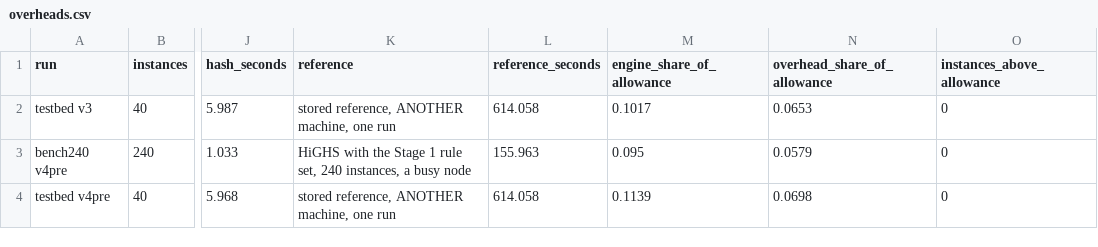
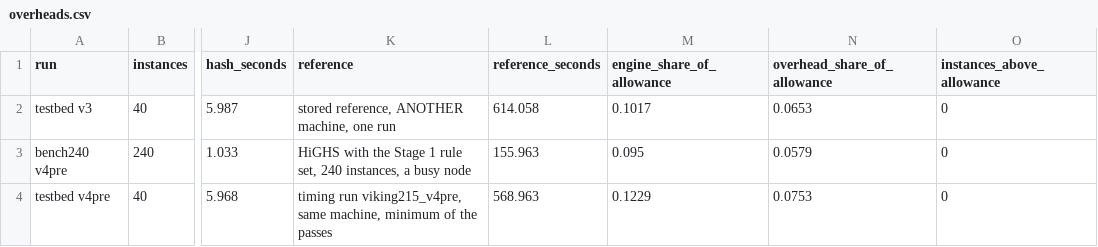
Before and after one commit to akifcorduk/cuopt, a CSV file: gpu_presolve/results/stage1/overheads.csv, drawn as a sheet; only a part is shown, gaps mark what is left out; the diff names each change by its address in the sheet, - before the commit and + after, or states it on an @@ line.

```diff
--- a/gpu_presolve/results/stage1/overheads.csv
+++ b/gpu_presolve/results/stage1/overheads.csv
-K4 (reference): stored reference, ANOTHER machine, one run
+K4 (reference): timing run viking215_v4pre, same machine, minimum of the passes
-L4 (reference_seconds): 614.058
+L4 (reference_seconds): 568.963
-M4 (engine_share_of_allowance): 0.1139
+M4 (engine_share_of_allowance): 0.1229
-N4 (overhead_share_of_allowance): 0.0698
+N4 (overhead_share_of_allowance): 0.0753
```
Also changed, not shown: 18 other files.
